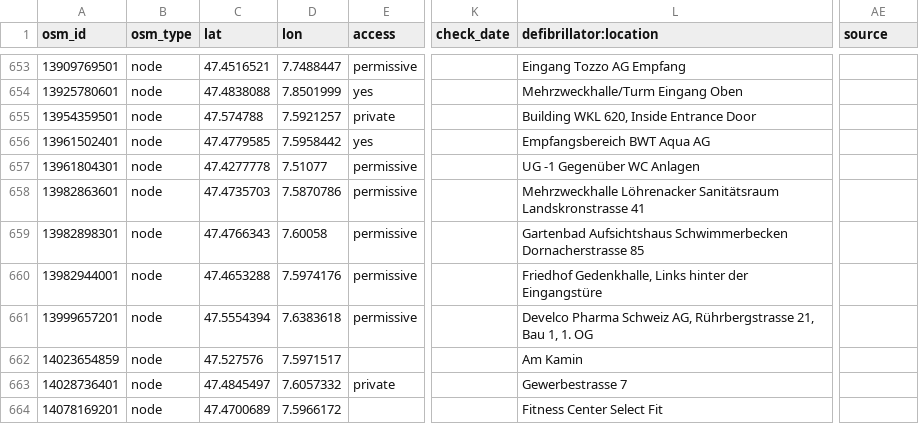
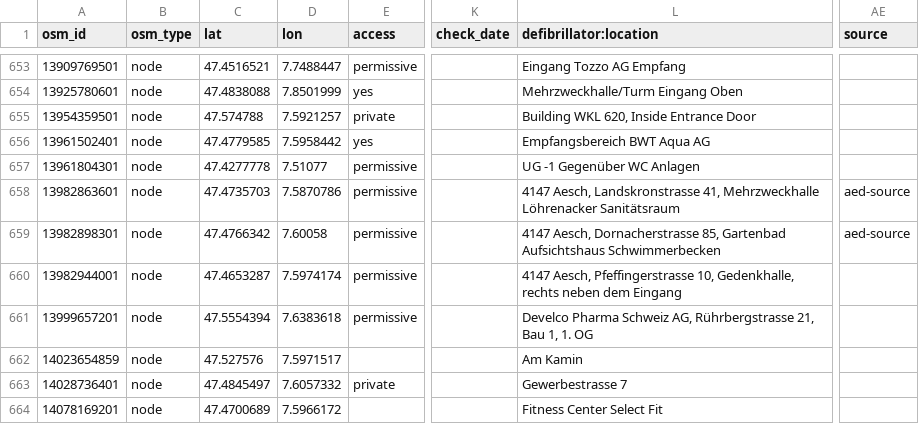
Before and after one commit to defikarte/defi_data, a CSV file: data/csv/defis_dispo_basel.csv, drawn as a sheet; only a part is shown, gaps mark what is left out; the diff covers the shown part only; the diff names each change by its address in the sheet, - before the commit and + after, or states it on an @@ line.

```diff
--- a/data/csv/defis_dispo_basel.csv
+++ b/data/csv/defis_dispo_basel.csv
-L658 (defibrillator:location): Mehrzweckhalle Löhrenacker Sanitätsraum Landskronstrasse 41
+L658 (defibrillator:location): 4147 Aesch, Landskronstrasse 41, Mehrzweckhalle Löhrenacker Sanitätsraum
-AE658:AE659 (source): (empty)
+AE658:AE659 (source): aed-source
-C659 (lat): 47.4766343
+C659 (lat): 47.4766342
-L659 (defibrillator:location): Gartenbad Aufsichtshaus Schwimmerbecken Dornacherstrasse 85
+L659 (defibrillator:location): 4147 Aesch, Dornacherstrasse 85, Gartenbad Aufsichtshaus Schwimmerbecken
-C660 (lat): 47.4653288
+C660 (lat): 47.4653287
-D660 (lon): 7.5974176
+D660 (lon): 7.5974174
-L660 (defibrillator:location): Friedhof Gedenkhalle, Links hinter der Eingangstüre
+L660 (defibrillator:location): 4147 Aesch, Pfeffingerstrasse 10, Gedenkhalle, rechts neben dem Eingang
```
Also changed, not shown: 1 added row and 10 edited cells elsewhere in this file, data/csv/defis_dispo_luks.csv, data/csv/defis_kt_be.csv, 12 other files.
